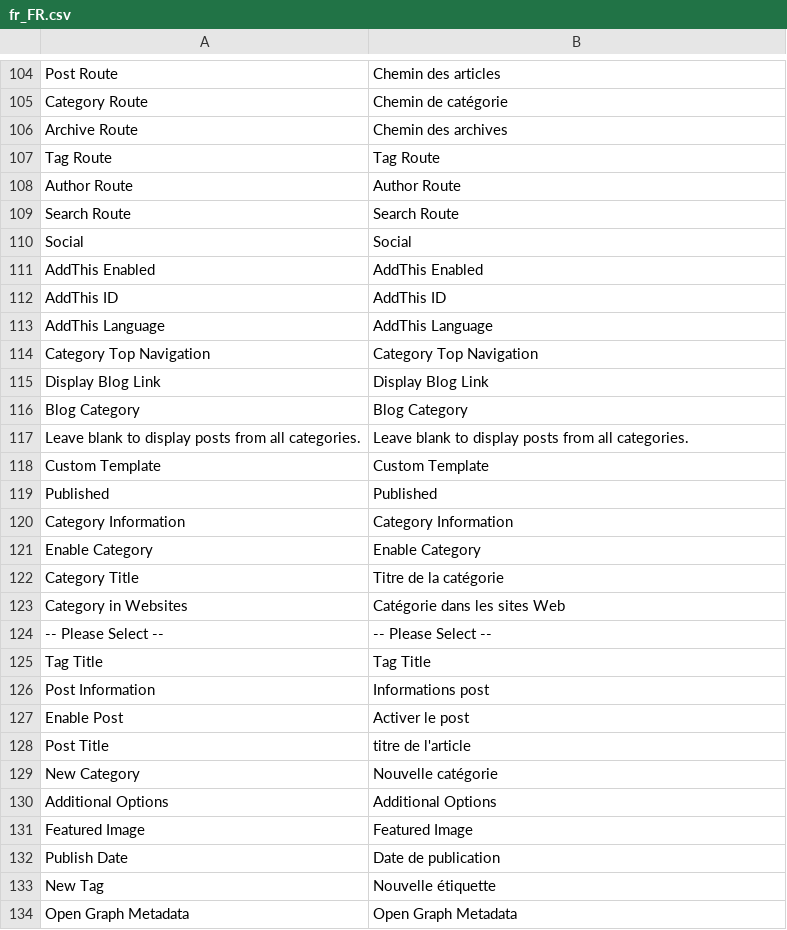
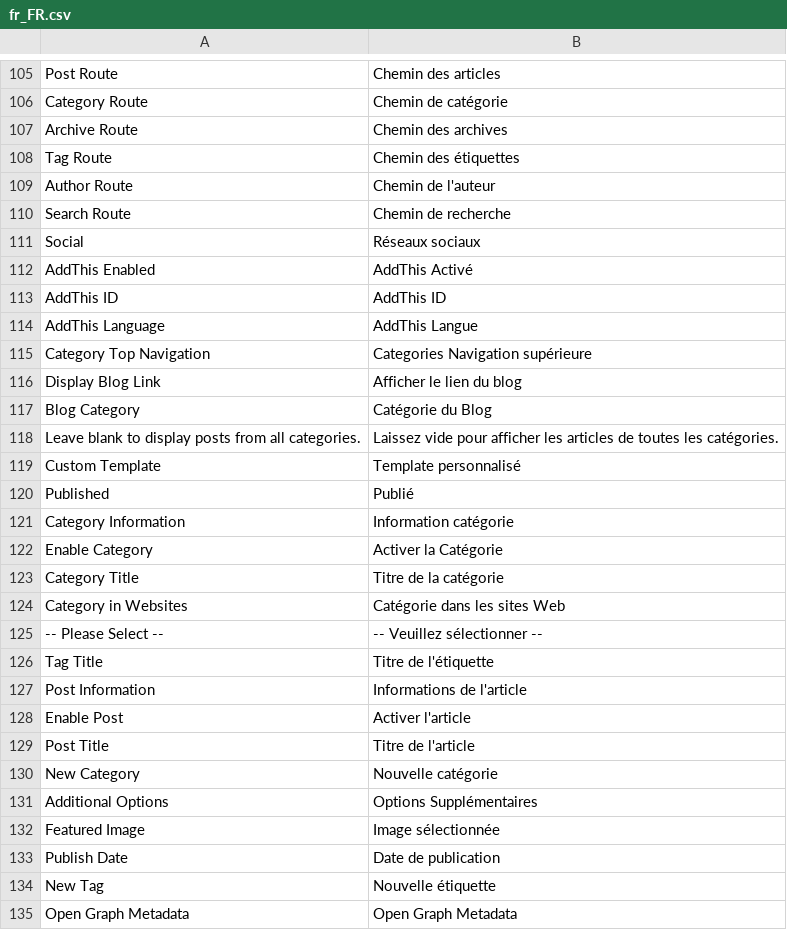
Before and after one commit to magefan/module-blog, a CSV file: i18n/fr_FR.csv, drawn as a sheet; only a part is shown, gaps mark what is left out; addresses are those after the commit; the diff covers the shown part only; the diff names each change by its address in the sheet, - before the commit and + after, or states it on an @@ line.

Commit message:
Update fr_FR.csv Compleet

```diff
--- a/i18n/fr_FR.csv
+++ b/i18n/fr_FR.csv
-B108: Tag Route
+B108: Chemin des étiquettes
-B109: Author Route
+B109: Chemin de l'auteur
-B110: Search Route
+B110: Chemin de recherche
-B111: Social
+B111: Réseaux sociaux
-B112: AddThis Enabled
+B112: AddThis Activé
-B114: AddThis Language
+B114: AddThis Langue
-B115: Category Top Navigation
+B115: Categories Navigation supérieure
-B116: Display Blog Link
+B116: Afficher le lien du blog
-B117: Blog Category
+B117: Catégorie du Blog
-B118: Leave blank to display posts from all categories.
+B118: Laissez vide pour afficher les articles de toutes les catégories.
-B119: Custom Template
+B119: Template personnalisé
-B120: Published
+B120: Publié
-B121: Category Information
+B121: Information catégorie
-B122: Enable Category
+B122: Activer la Catégorie
-B125: -- Please Select --
+B125: -- Veuillez sélectionner --
-B126: Tag Title
+B126: Titre de l'étiquette
-B127: Informations post
+B127: Informations de l'article
-B128: Activer le post
+B128: Activer l'article
-B129: titre de l'article
+B129: Titre de l'article
-B131: Additional Options
+B131: Options Supplémentaires
-B132: Featured Image
+B132: Image sélectionnée
```
Also changed, not shown: 1 added row and 38 edited cells elsewhere in this file.
